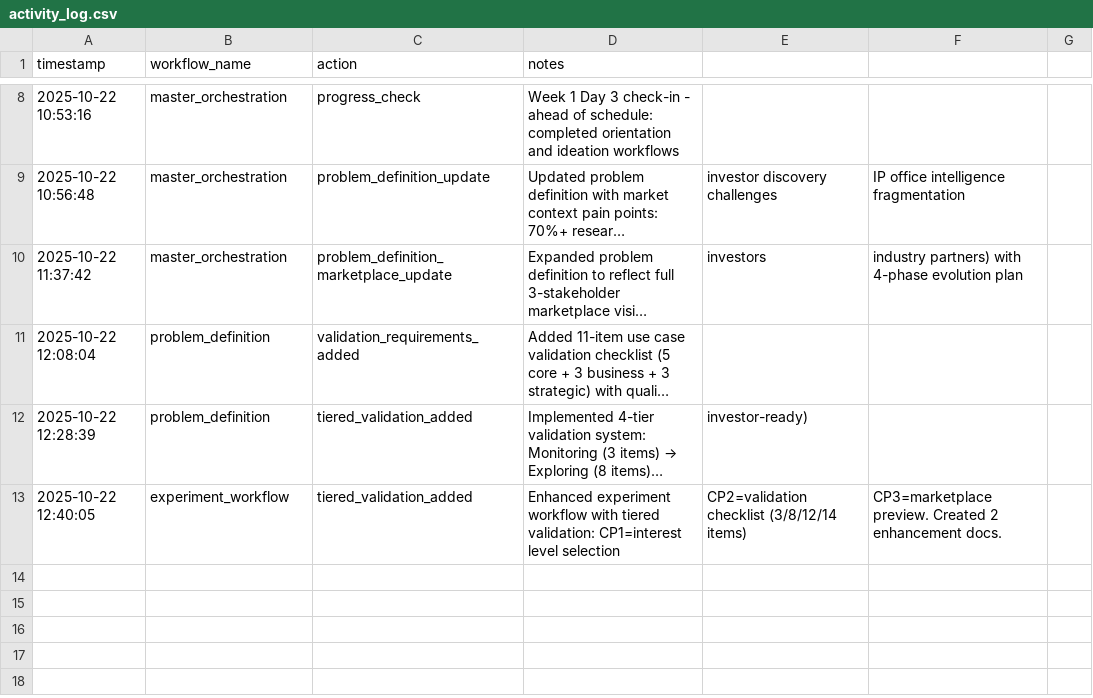
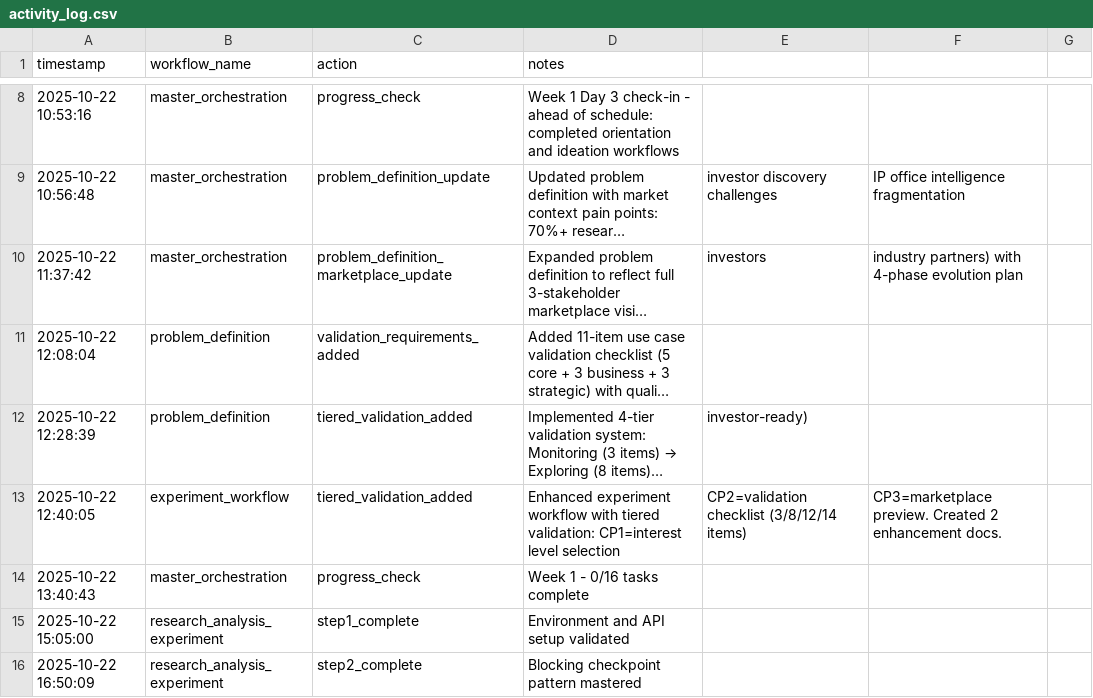
Before and after one commit to grd1234/research-to-market-ai-marketplace, a CSV file: logs/activity_log.csv, drawn as a sheet; only a part is shown, gaps mark what is left out; long unchanged cells end in …; the diff names each change by its address in the sheet, - before the commit and + after, or states it on an @@ line.

```diff
--- a/logs/activity_log.csv
+++ b/logs/activity_log.csv
+row 14: 2025-10-22 13:40:43 | master_orchestration | progress_check | Week 1 - 0/16 tasks complete
+row 15: 2025-10-22 15:05:00 | research_analysis_experiment | step1_complete | Environment and API setup validated
+row 16: 2025-10-22 16:50:09 | research_analysis_experiment | step2_complete | Blocking checkpoint pattern mastered
```
Also changed, not shown: 10 other files.
